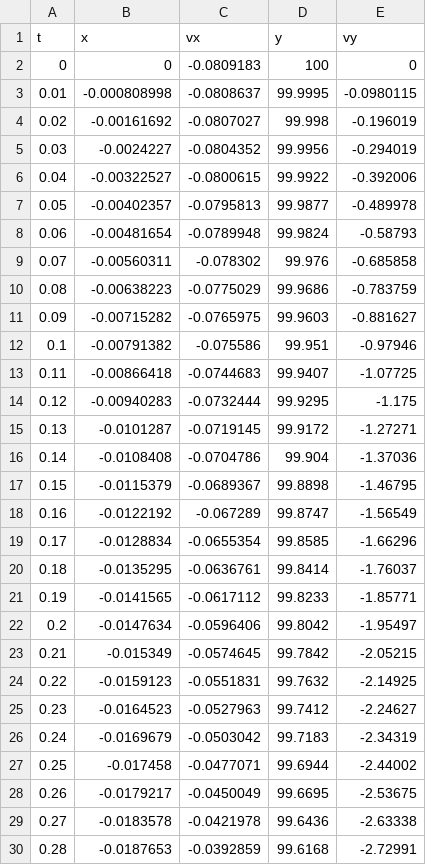
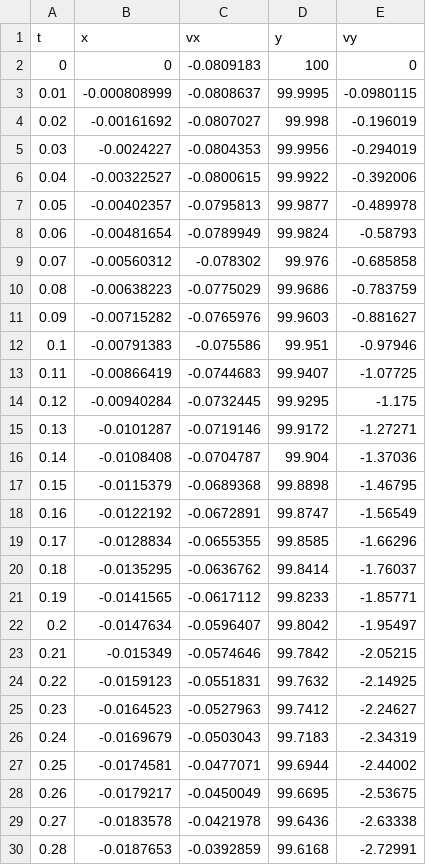
Before and after one commit to Bogdomeble/lab2v2, a CSV file: data/lab3_real_simulation.csv, drawn as a sheet; only a part is shown; the diff covers the shown part only.

```diff
--- a/data/lab3_real_simulation.csv
+++ b/data/lab3_real_simulation.csv
@@ -2,27 +2,27 @@ t,x,vx,y,vy
 0,0,-0.0809183,100,0
-0.01,-0.000808998,-0.0808637,99.9995,-0.0980115
+0.01,-0.000808999,-0.0808637,99.9995,-0.0980115
 0.02,-0.00161692,-0.0807027,99.998,-0.196019
-0.03,-0.0024227,-0.0804352,99.9956,-0.294019
+0.03,-0.0024227,-0.0804353,99.9956,-0.294019
 0.04,-0.00322527,-0.0800615,99.9922,-0.392006
 0.05,-0.00402357,-0.0795813,99.9877,-0.489978
-0.06,-0.00481654,-0.0789948,99.9824,-0.58793
-0.07,-0.00560311,-0.078302,99.976,-0.685858
+0.06,-0.00481654,-0.0789949,99.9824,-0.58793
+0.07,-0.00560312,-0.078302,99.976,-0.685858
 0.08,-0.00638223,-0.0775029,99.9686,-0.783759
-0.09,-0.00715282,-0.0765975,99.9603,-0.881627
-0.1,-0.00791382,-0.075586,99.951,-0.97946
-0.11,-0.00866418,-0.0744683,99.9407,-1.07725
-0.12,-0.00940283,-0.0732444,99.9295,-1.175
-0.13,-0.0101287,-0.0719145,99.9172,-1.27271
-0.14,-0.0108408,-0.0704786,99.904,-1.37036
-0.15,-0.0115379,-0.0689367,99.8898,-1.46795
-0.16,-0.0122192,-0.067289,99.8747,-1.56549
-0.17,-0.0128834,-0.0655354,99.8585,-1.66296
-0.18,-0.0135295,-0.0636761,99.8414,-1.76037
+0.09,-0.00715282,-0.0765976,99.9603,-0.881627
+0.1,-0.00791383,-0.075586,99.951,-0.97946
+0.11,-0.00866419,-0.0744683,99.9407,-1.07725
+0.12,-0.00940284,-0.0732445,99.9295,-1.175
+0.13,-0.0101287,-0.0719146,99.9172,-1.27271
+0.14,-0.0108408,-0.0704787,99.904,-1.37036
+0.15,-0.0115379,-0.0689368,99.8898,-1.46795
+0.16,-0.0122192,-0.0672891,99.8747,-1.56549
+0.17,-0.0128834,-0.0655355,99.8585,-1.66296
+0.18,-0.0135295,-0.0636762,99.8414,-1.76037
 0.19,-0.0141565,-0.0617112,99.8233,-1.85771
-0.2,-0.0147634,-0.0596406,99.8042,-1.95497
-0.21,-0.015349,-0.0574645,99.7842,-2.05215
+0.2,-0.0147634,-0.0596407,99.8042,-1.95497
+0.21,-0.015349,-0.0574646,99.7842,-2.05215
 0.22,-0.0159123,-0.0551831,99.7632,-2.14925
 0.23,-0.0164523,-0.0527963,99.7412,-2.24627
-0.24,-0.0169679,-0.0503042,99.7183,-2.34319
-0.25,-0.017458,-0.0477071,99.6944,-2.44002
+0.24,-0.0169679,-0.0503043,99.7183,-2.34319
+0.25,-0.0174581,-0.0477071,99.6944,-2.44002
 0.26,-0.0179217,-0.0450049,99.6695,-2.53675
```
Also changed, not shown: 62 edited cells elsewhere in this file, data/lab3_real_problem.csv, data/lab3_results.csv, 5 other files.
